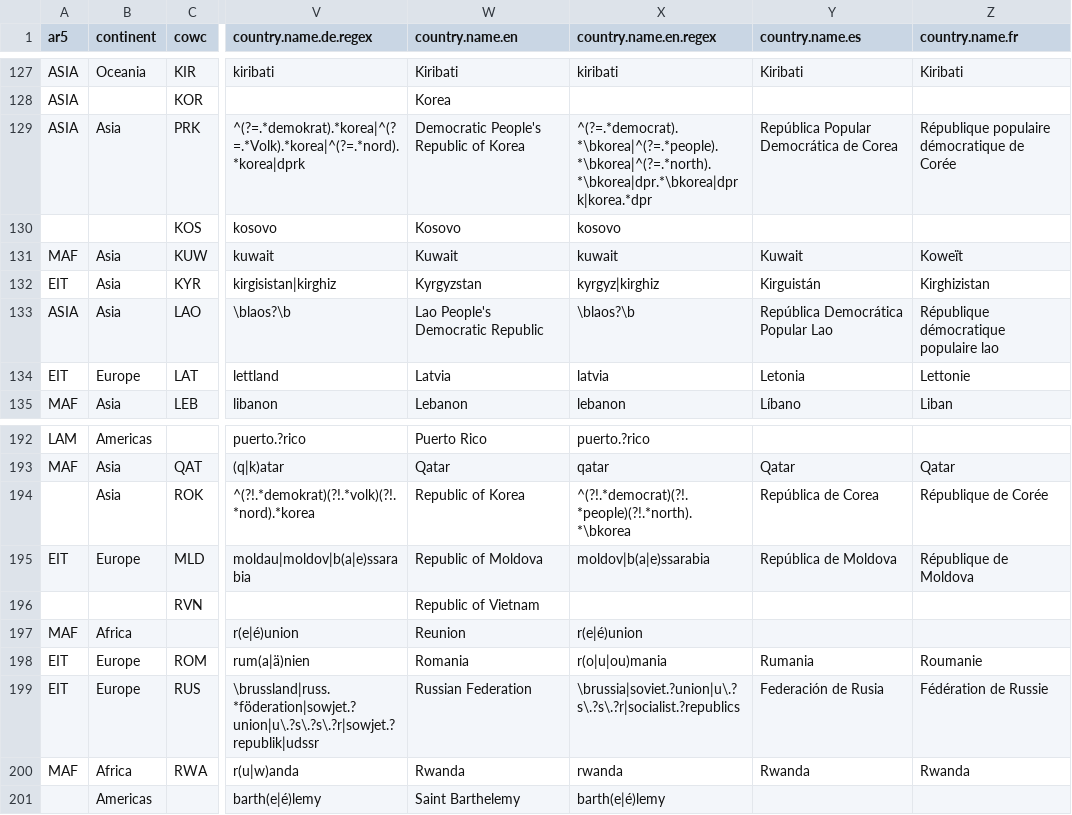
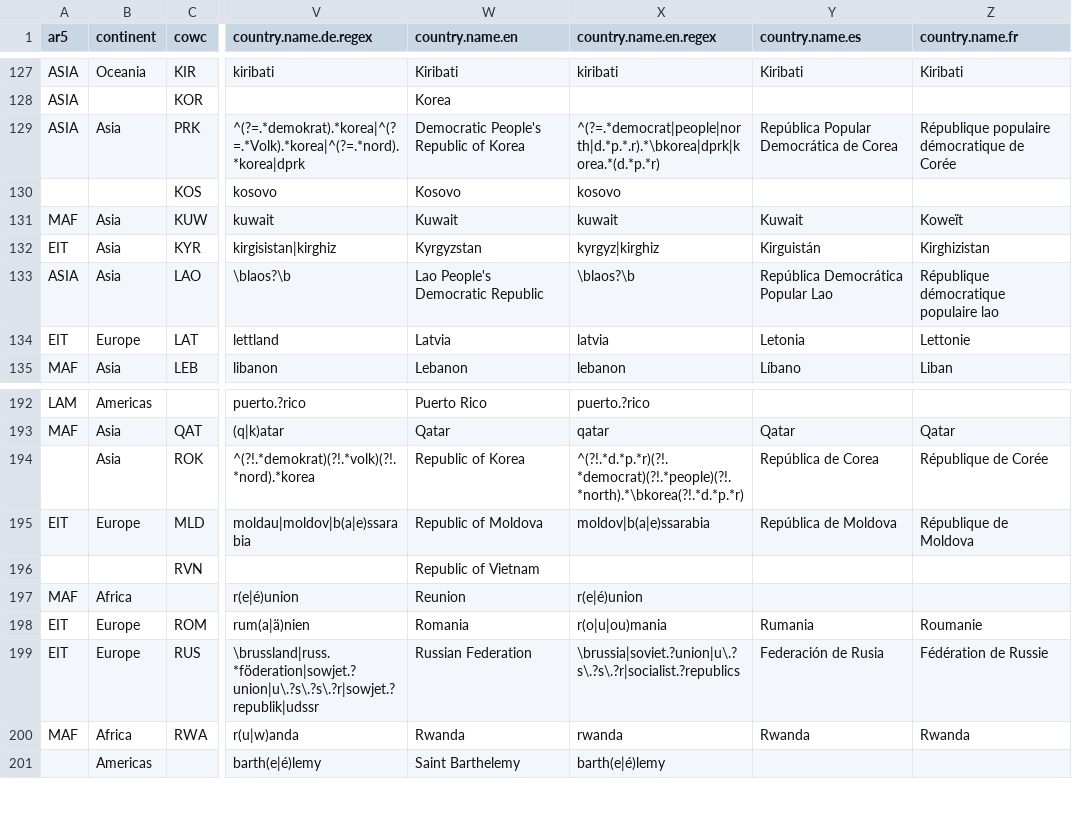
Before and after one commit to vincentarelbundock/countrycode, a CSV file: data/countrycode_data.csv, drawn as a sheet; only a part is shown, gaps mark what is left out; the diff names each change by its address in the sheet, - before the commit and + after, or states it on an @@ line.

Commit message:
improve regexes for the Koreas

```diff
--- a/data/countrycode_data.csv
+++ b/data/countrycode_data.csv
-X129 (country.name.en.regex): ^(?=.*democrat).*\bkorea|^(?=.*people).*\bkorea|^(?=.*north).*\bkorea|dpr.*\bkorea|dprk|korea.*dpr
+X129 (country.name.en.regex): ^(?=.*democrat|people|north|d.*p.*.r).*\bkorea|dprk|korea.*(d.*p.*r)
-X194 (country.name.en.regex): ^(?!.*democrat)(?!.*people)(?!.*north).*\bkorea
+X194 (country.name.en.regex): ^(?!.*d.*p.*r)(?!.*democrat)(?!.*people)(?!.*north).*\bkorea(?!.*d.*p.*r)
```
Also changed, not shown: 2 other files.
